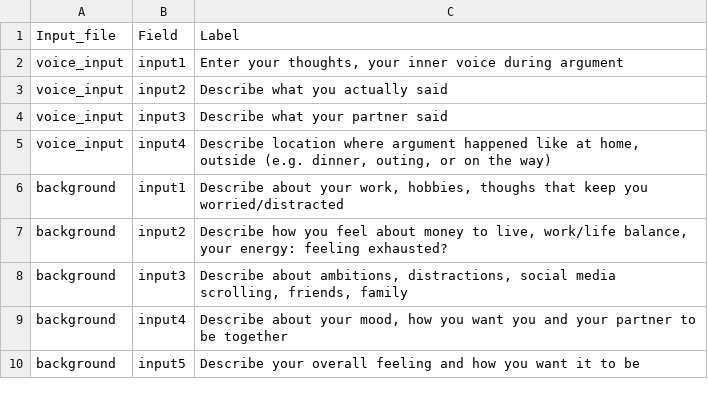
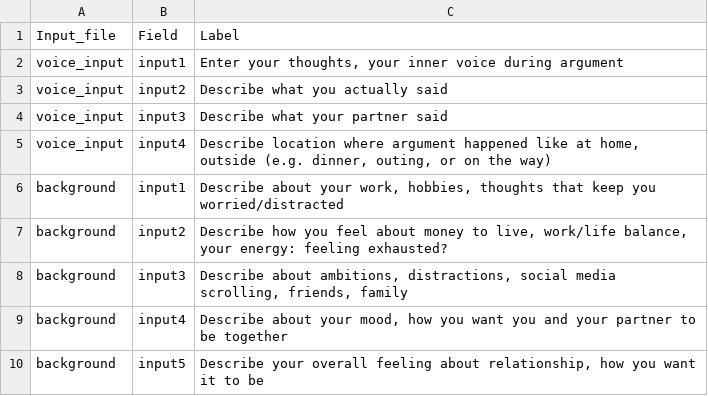
Before and after one commit to neutantr-dot/ML_dual_narrative, a CSV file: headers.csv, drawn as a sheet.

Commit message:
Update headers.csv

```diff
--- a/headers.csv
+++ b/headers.csv
@@ -5,3 +5,3 @@ voice_input,input3,Describe what your partner said
 voice_input,input4,"Describe location where argument happened like at home, outside (e.g. dinner, outing, or on the way)"
-background,input1,"Describe about your work, hobbies, thoughs that keep you worried/distracted"
+background,input1,"Describe about your work, hobbies, thoughts that keep you worried/distracted"
 background,input2,"Describe how you feel about money to live, work/life balance, your energy: feeling exhausted?"
@@ -9,2 +9,2 @@ background,input3,"Describe about ambitions, distractions, social media scrollin
 background,input4,"Describe about your mood, how you want you and your partner to be together"
-background,input5,Describe your overall feeling and how you want it to be
+background,input5,"Describe your overall feeling about relationship, how you want it to be"
```
